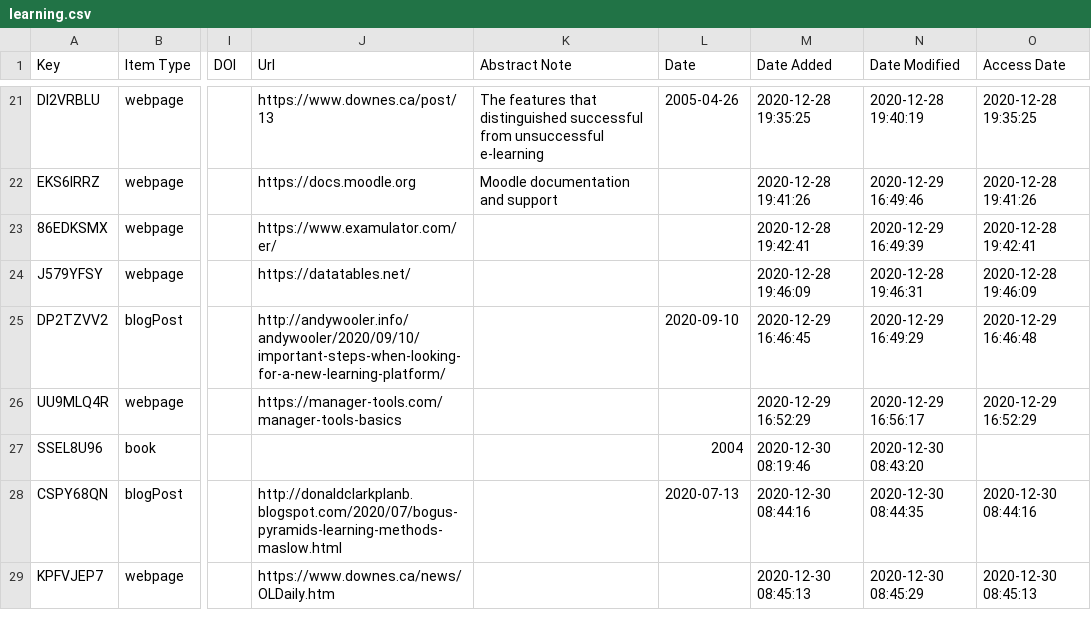
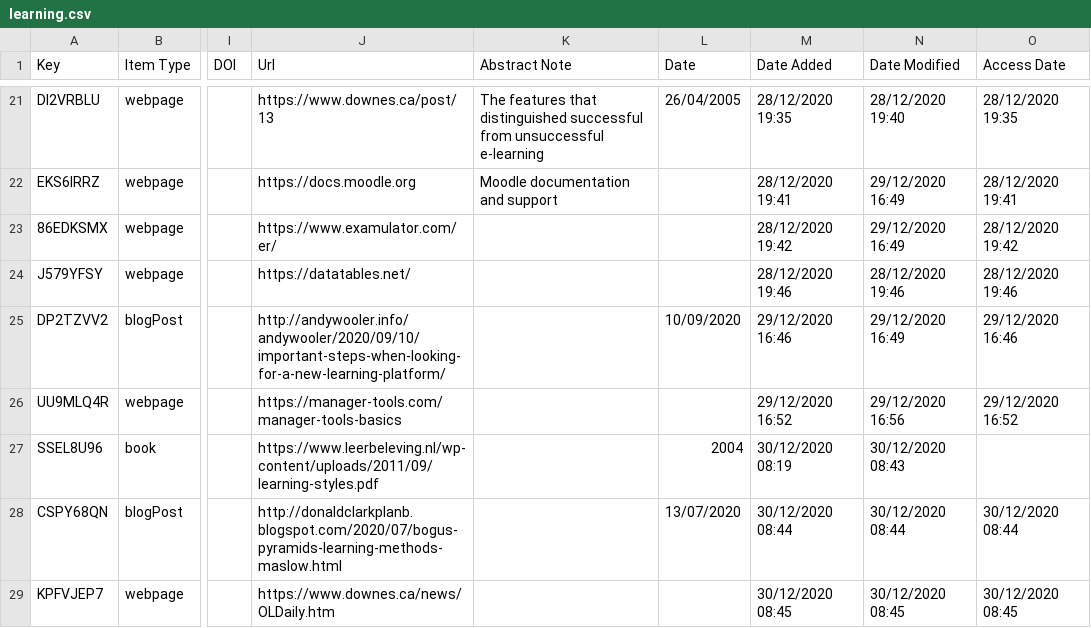
Before and after one commit to berthelemy/mark.berthelemy.net, a CSV file: _data/learning.csv, drawn as a sheet; only a part is shown, gaps mark what is left out; the diff covers the shown part only; the diff names each change by its address in the sheet, - before the commit and + after, or states it on an @@ line.

```diff
--- a/_data/learning.csv
+++ b/_data/learning.csv
-L21 (Date): 2005-04-26
+L21 (Date): 26/04/2005
-M21 (Date Added): 2020-12-28 19:35:25
+M21 (Date Added): 28/12/2020 19:35
-N21 (Date Modified): 2020-12-28 19:40:19
+N21 (Date Modified): 28/12/2020 19:40
-O21 (Access Date): 2020-12-28 19:35:25
+O21 (Access Date): 28/12/2020 19:35
-M22 (Date Added): 2020-12-28 19:41:26
+M22 (Date Added): 28/12/2020 19:41
-N22 (Date Modified): 2020-12-29 16:49:46
+N22 (Date Modified): 29/12/2020 16:49
-O22 (Access Date): 2020-12-28 19:41:26
+O22 (Access Date): 28/12/2020 19:41
-M23 (Date Added): 2020-12-28 19:42:41
+M23 (Date Added): 28/12/2020 19:42
-N23 (Date Modified): 2020-12-29 16:49:39
+N23 (Date Modified): 29/12/2020 16:49
-O23 (Access Date): 2020-12-28 19:42:41
+O23 (Access Date): 28/12/2020 19:42
-M24 (Date Added): 2020-12-28 19:46:09
+M24 (Date Added): 28/12/2020 19:46
-N24 (Date Modified): 2020-12-28 19:46:31
+N24 (Date Modified): 28/12/2020 19:46
-O24 (Access Date): 2020-12-28 19:46:09
+O24 (Access Date): 28/12/2020 19:46
-L25 (Date): 2020-09-10
+L25 (Date): 10/09/2020
-M25 (Date Added): 2020-12-29 16:46:45
+M25 (Date Added): 29/12/2020 16:46
-N25 (Date Modified): 2020-12-29 16:49:29
+N25 (Date Modified): 29/12/2020 16:49
-O25 (Access Date): 2020-12-29 16:46:48
+O25 (Access Date): 29/12/2020 16:46
-M26 (Date Added): 2020-12-29 16:52:29
+M26 (Date Added): 29/12/2020 16:52
-N26 (Date Modified): 2020-12-29 16:56:17
+N26 (Date Modified): 29/12/2020 16:56
-O26 (Access Date): 2020-12-29 16:52:29
+O26 (Access Date): 29/12/2020 16:52
-J27 (Url): (empty)
+J27 (Url): https://www.leerbeleving.nl/wp-content/uploads/2011/09/learning-styles.pdf
-M27 (Date Added): 2020-12-30 08:19:46
+M27 (Date Added): 30/12/2020 08:19
-N27 (Date Modified): 2020-12-30 08:43:20
+N27 (Date Modified): 30/12/2020 08:43
-L28 (Date): 2020-07-13
+L28 (Date): 13/07/2020
-M28 (Date Added): 2020-12-30 08:44:16
+M28 (Date Added): 30/12/2020 08:44
-N28 (Date Modified): 2020-12-30 08:44:35
+N28 (Date Modified): 30/12/2020 08:44
-O28 (Access Date): 2020-12-30 08:44:16
+O28 (Access Date): 30/12/2020 08:44
-M29 (Date Added): 2020-12-30 08:45:13
+M29 (Date Added): 30/12/2020 08:45
-N29 (Date Modified): 2020-12-30 08:45:29
+N29 (Date Modified): 30/12/2020 08:45
-O29 (Access Date): 2020-12-30 08:45:13
+O29 (Access Date): 30/12/2020 08:45
```
Also changed, not shown: 72 edited cells elsewhere in this file.
